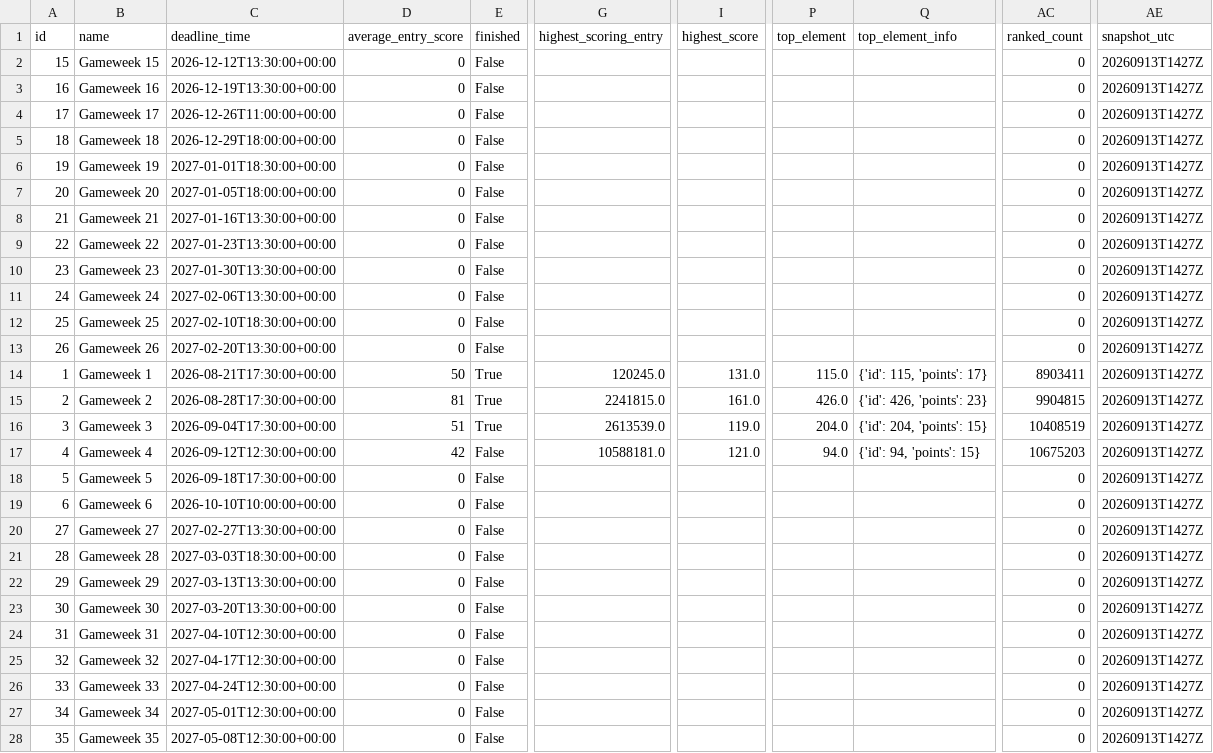
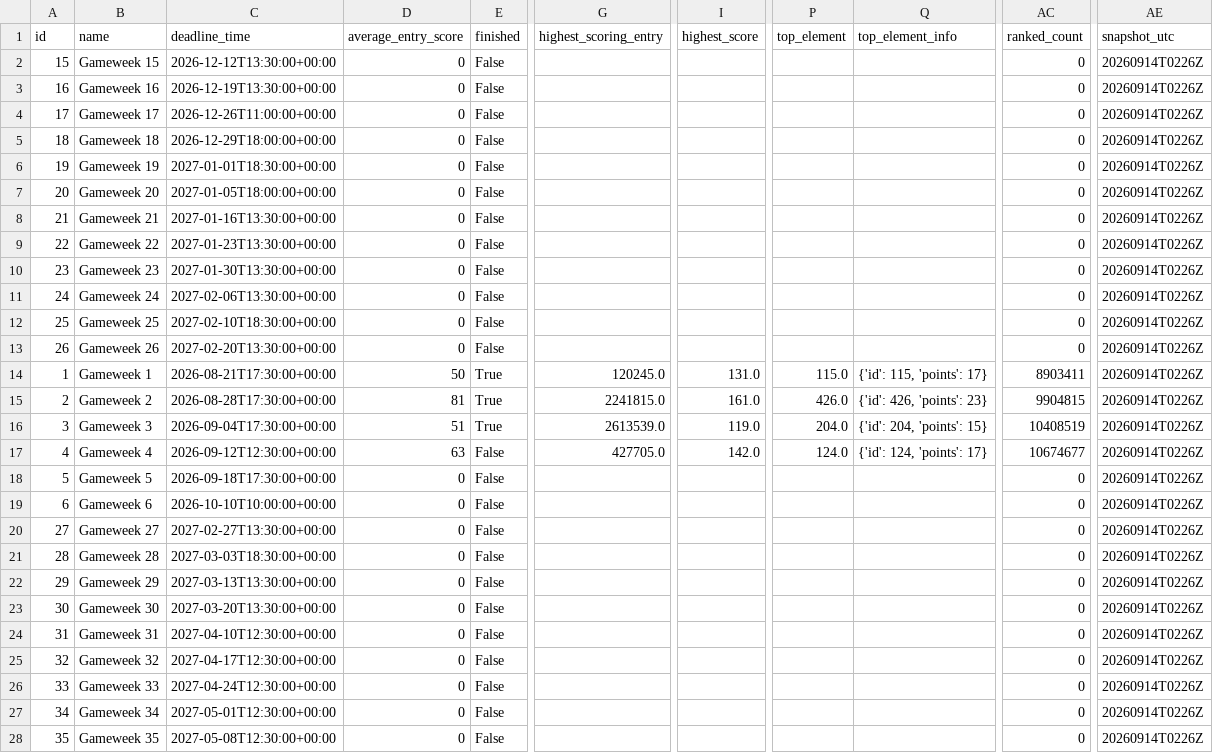
Before and after one commit to tanweirenbryan-bot/fpl-hub, a CSV file: data/latest/events.csv, drawn as a sheet; only a part is shown, gaps mark what is left out; the diff covers the shown part only; the diff names each change by its address in the sheet, - before the commit and + after, or states it on an @@ line.

```diff
--- a/data/latest/events.csv
+++ b/data/latest/events.csv
-AE2:AE28 (snapshot_utc): 20260913T1427Z
+AE2:AE28 (snapshot_utc): 20260914T0226Z
-D17 (average_entry_score): 42
+D17 (average_entry_score): 63
-G17 (highest_scoring_entry): 10588181.0
+G17 (highest_scoring_entry): 427705.0
-I17 (highest_score): 121.0
+I17 (highest_score): 142.0
-P17 (top_element): 94.0
+P17 (top_element): 124.0
-Q17 (top_element_info): {'id': 94, 'points': 15}
+Q17 (top_element_info): {'id': 124, 'points': 17}
-AC17 (ranked_count): 10675203
+AC17 (ranked_count): 10674677
```
Also changed, not shown: 11 edited cells elsewhere in this file, data/latest/players.csv, data/latest/teams.csv, 3 other files.
